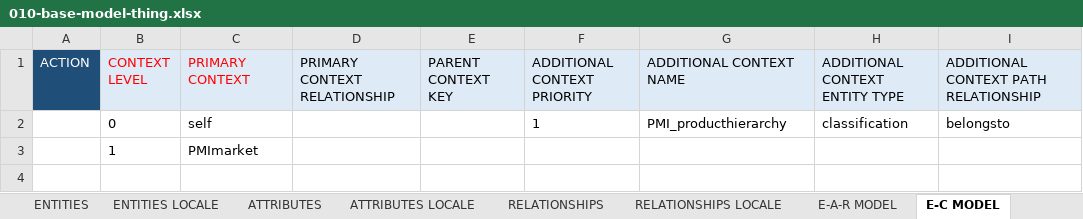
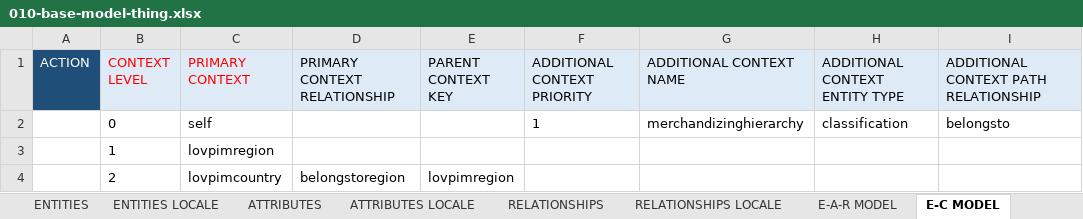
Before and after one commit to siddham10/PMIeTron, an Excel workbook: 20-excel-based/210-models/010-base-model-thing.xlsx, sheet E-C MODEL, drawn as a sheet; values as stored, in another font and other column widths than the file's, no borders; the diff names each change by its address in the sheet, - before the commit and + after, or states it on an @@ line.

```diff
--- a/20-excel-based/210-models/010-base-model-thing.xlsx (sheet E-C MODEL)
+++ b/20-excel-based/210-models/010-base-model-thing.xlsx (sheet E-C MODEL)
-G2 (ADDITIONAL CONTEXT NAME): PMI_producthierarchy
+G2 (ADDITIONAL CONTEXT NAME): merchandizinghierarchy
-C3 (PRIMARY CONTEXT): PMImarket
+C3 (PRIMARY CONTEXT): lovpimregion
+row 4:  | 2 | lovpimcountry | belongstoregion | lovpimregion
```
Also changed, not shown: sheet ATTRIBUTES, sheet E-A-R MODEL, sheet VARIANT MODEL, sheet ATTRIBUTES LOCALE, sheet RELATIONSHIPS, sheet RELATIONSHIPS LOCALE, 2 more sheets, hidden cells, charts or pictures.
